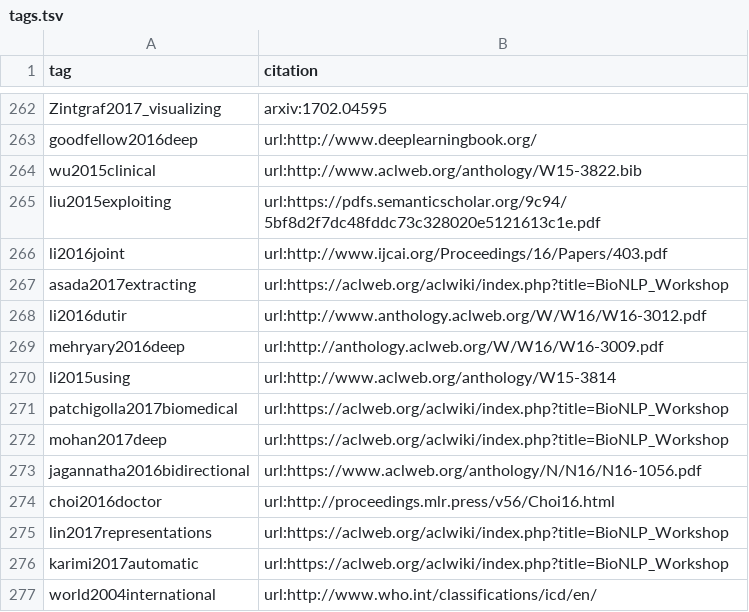
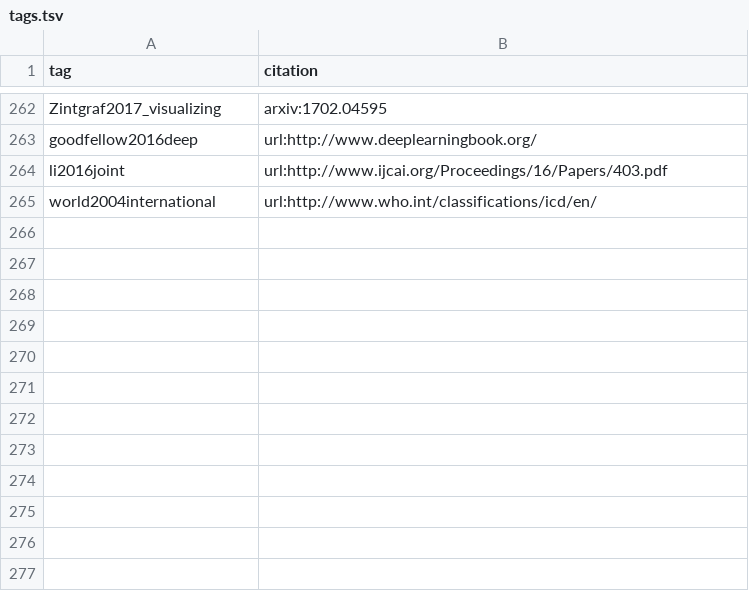
Before and after one commit to greenelab/deep-review, a TSV file: references/tags.tsv, drawn as a sheet; only a part is shown, gaps mark what is left out.

Commit message:
update citations

```diff
--- a/references/tags.tsv
+++ b/references/tags.tsv
@@ -263,15 +263,3 @@ Zintgraf2017_visualizing	arxiv:1702.04595
 goodfellow2016deep	url:http://www.deeplearningbook.org/
-wu2015clinical	url:http://www.aclweb.org/anthology/W15-3822.bib
-liu2015exploiting	url:https://pdfs.semanticscholar.org/9c94/5bf8d2f7dc48fddc73c328020e5121613c1e.pdf
 li2016joint	url:http://www.ijcai.org/Proceedings/16/Papers/403.pdf
-asada2017extracting	url:https://aclweb.org/aclwiki/index.php?title=BioNLP_Workshop
-li2016dutir	url:http://www.anthology.aclweb.org/W/W16/W16-3012.pdf
-mehryary2016deep	url:http://anthology.aclweb.org/W/W16/W16-3009.pdf
-li2015using	url:http://www.aclweb.org/anthology/W15-3814
-patchigolla2017biomedical	url:https://aclweb.org/aclwiki/index.php?title=BioNLP_Workshop
-mohan2017deep	url:https://aclweb.org/aclwiki/index.php?title=BioNLP_Workshop
-jagannatha2016bidirectional	url:https://www.aclweb.org/anthology/N/N16/N16-1056.pdf
-choi2016doctor	url:http://proceedings.mlr.press/v56/Choi16.html
-lin2017representations	url:https://aclweb.org/aclwiki/index.php?title=BioNLP_Workshop
-karimi2017automatic	url:https://aclweb.org/aclwiki/index.php?title=BioNLP_Workshop
 world2004international	url:http://www.who.int/classifications/icd/en/
```
Also changed, not shown: 1 other file.
